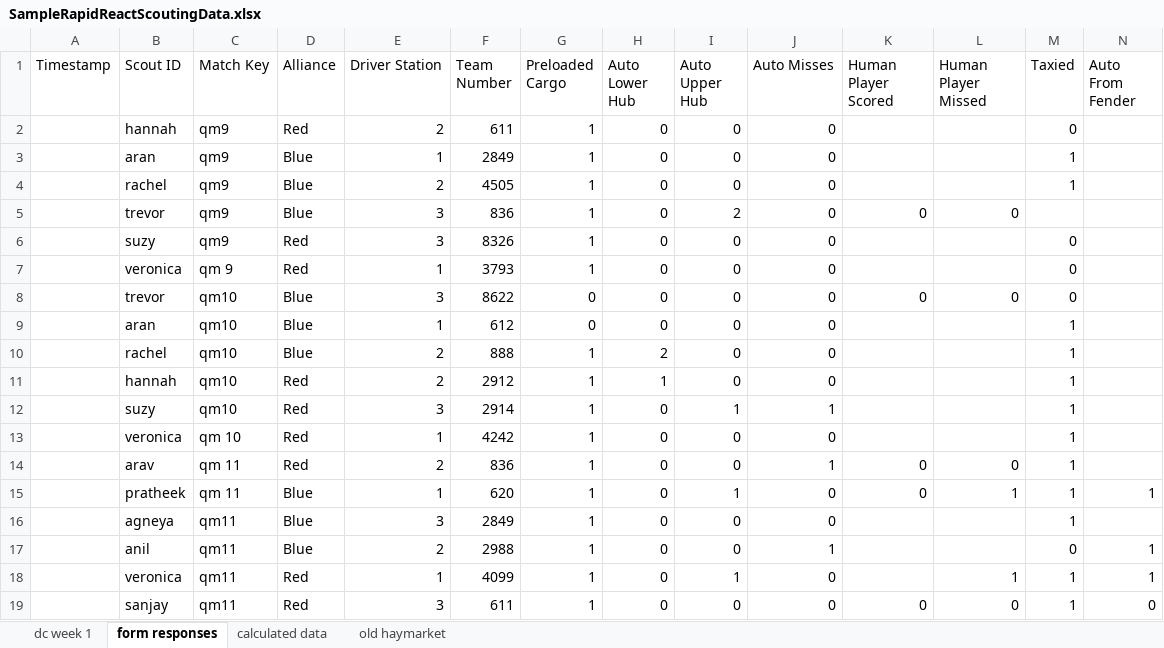
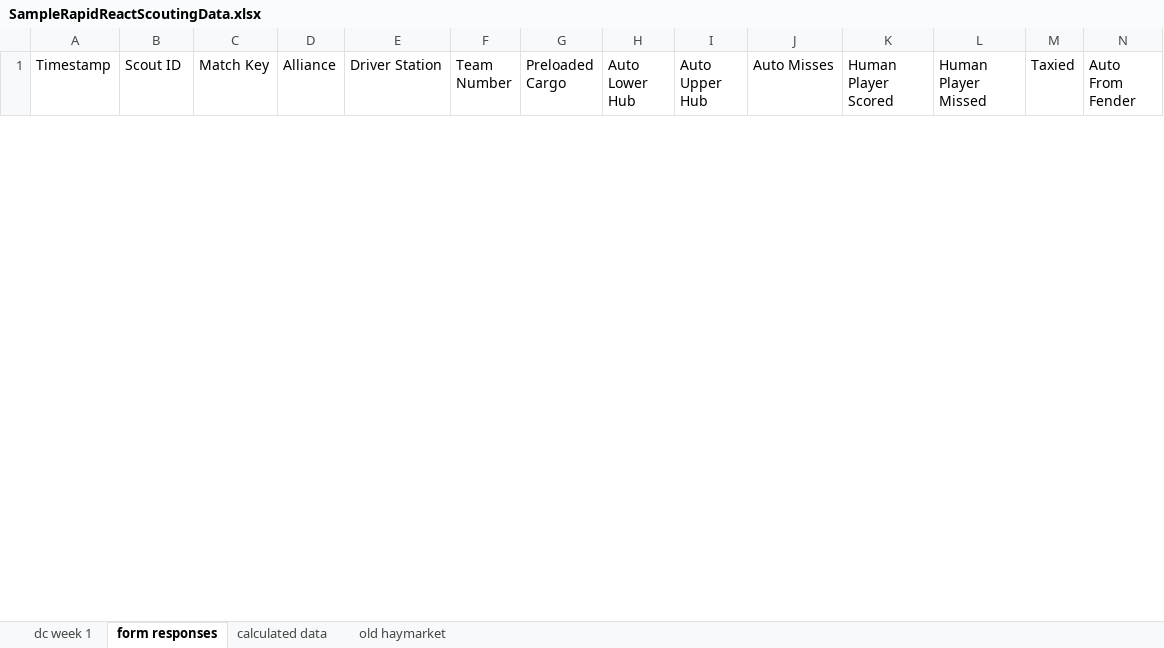
Before and after one commit to team4099/Scouting-2022, an Excel workbook: SampleRapidReactScoutingData.xlsx, sheet form responses, drawn as a sheet; only a part is shown; values as stored, in another font and other column widths than the file's, no borders; removed rows and columns are numbered as before the commit, all else as after; rows hold the shown columns only; the diff covers the shown part only; the diff names each change by its address in the sheet, - before the commit and + after, or states it on an @@ line.

```diff
--- a/SampleRapidReactScoutingData.xlsx (sheet form responses)
+++ b/SampleRapidReactScoutingData.xlsx (sheet form responses)
-row 2:  | hannah | qm9 | Red | 2 | 611 | 1 | 0 | 0 | 0 |  |  | 0
-row 3:  | aran | qm9 | Blue | 1 | 2849 | 1 | 0 | 0 | 0 |  |  | 1
-row 4:  | rachel | qm9 | Blue | 2 | 4505 | 1 | 0 | 0 | 0 |  |  | 1
-row 5:  | trevor | qm9 | Blue | 3 | 836 | 1 | 0 | 2 | 0 | 0 | 0
-row 6:  | suzy | qm9 | Red | 3 | 8326 | 1 | 0 | 0 | 0 |  |  | 0
-row 7:  | veronica | qm 9 | Red | 1 | 3793 | 1 | 0 | 0 | 0 |  |  | 0
-row 8:  | trevor | qm10 | Blue | 3 | 8622 | 0 | 0 | 0 | 0 | 0 | 0 | 0
-row 9:  | aran | qm10 | Blue | 1 | 612 | 0 | 0 | 0 | 0 |  |  | 1
-row 10:  | rachel | qm10 | Blue | 2 | 888 | 1 | 2 | 0 | 0 |  |  | 1
-row 11:  | hannah | qm10 | Red | 2 | 2912 | 1 | 1 | 0 | 0 |  |  | 1
-row 12:  | suzy | qm10 | Red | 3 | 2914 | 1 | 0 | 1 | 1 |  |  | 1
-row 13:  | veronica | qm 10 | Red | 1 | 4242 | 1 | 0 | 0 | 0 |  |  | 1
-row 14:  | arav | qm 11 | Red | 2 | 836 | 1 | 0 | 0 | 1 | 0 | 0 | 1
-row 15:  | pratheek | qm 11 | Blue | 1 | 620 | 1 | 0 | 1 | 0 | 0 | 1 | 1 | 1
-row 16:  | agneya | qm11 | Blue | 3 | 2849 | 1 | 0 | 0 | 0 |  |  | 1
-row 17:  | anil | qm11 | Blue | 2 | 2988 | 1 | 0 | 0 | 1 |  |  | 0 | 1
-row 18:  | veronica | qm11 | Red | 1 | 4099 | 1 | 0 | 1 | 0 |  | 1 | 1 | 1
-row 19:  | sanjay | qm11 | Red | 3 | 611 | 1 | 0 | 0 | 0 | 0 | 0 | 1 | 0
```
Also changed, not shown: 18 added rows and 6 removed rows elsewhere in this sheet, 2 other files.
